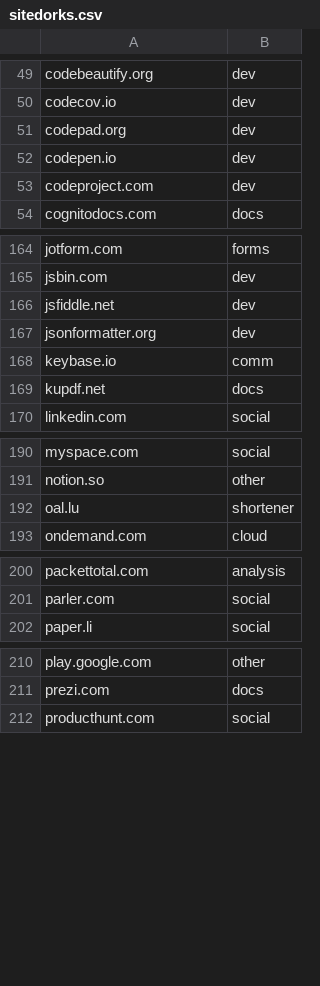
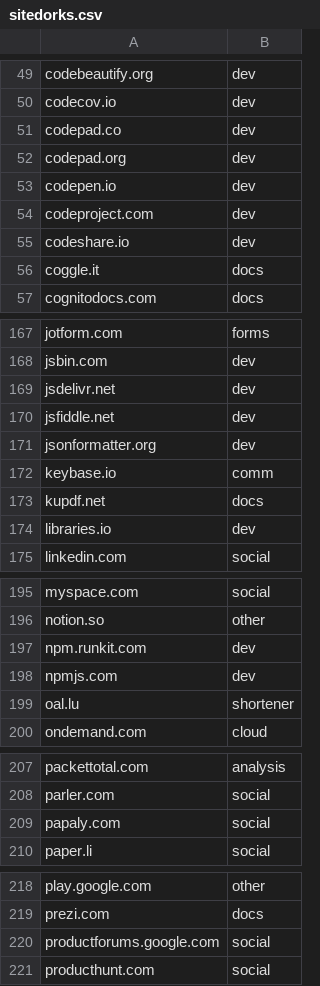
Before and after one commit to Zarcolio/sitedorks, a CSV file: sitedorks.csv, drawn as a sheet; only a part is shown, gaps mark what is left out; the diff covers the shown part only; the diff names each change by its address in the sheet, - before the commit and + after, or states it on an @@ line.

Commit message:
Update sitedorks.csv

```diff
--- a/sitedorks.csv
+++ b/sitedorks.csv
+row 51: codepad.co | dev
+row 55: codeshare.io | dev
+row 56: coggle.it | docs
+row 169: jsdelivr.net | dev
+row 174: libraries.io | dev
+row 197: npm.runkit.com | dev
+row 198: npmjs.com | dev
+row 209: papaly.com | social
+row 220: productforums.google.com | social
```
Also changed, not shown: 2 added rows elsewhere in this file.
